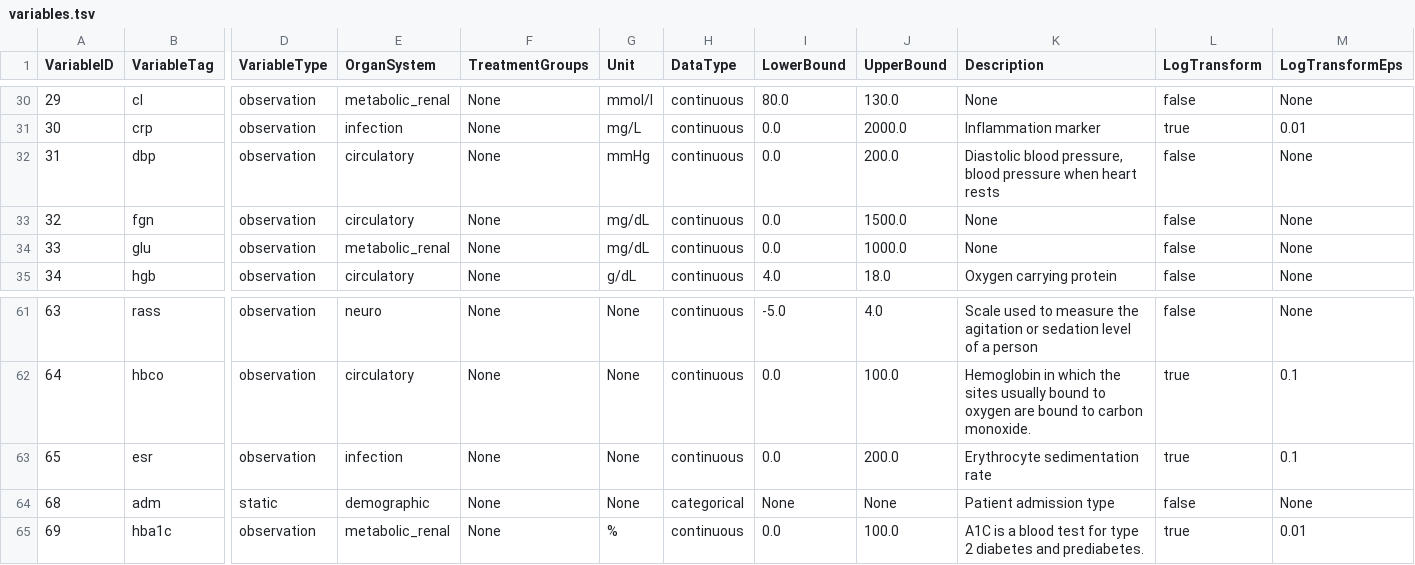
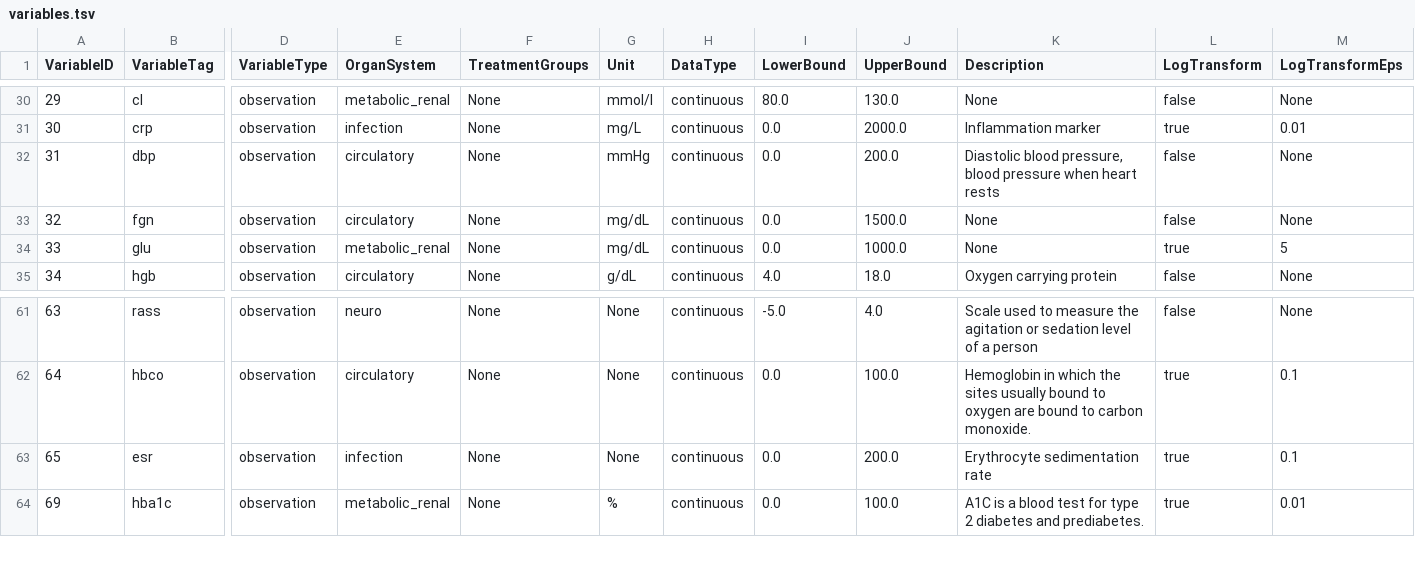
Before and after one commit to eth-mds/icu-features, a TSV file: resources/variables.tsv, drawn as a sheet; only a part is shown, gaps mark what is left out; rows hold the shown columns only; the diff names each change by its address in the sheet, - before the commit and + after, or states it on an @@ line.

```diff
--- a/resources/variables.tsv
+++ b/resources/variables.tsv
-L34 (LogTransform): false
+L34 (LogTransform): true
-M34 (LogTransformEps): None
+M34 (LogTransformEps): 5
-row 64: 68 | adm | static | demographic | None | None | categorical | None | None | Patient admission type | false | None
```
Also changed, not shown: 6 other files.
